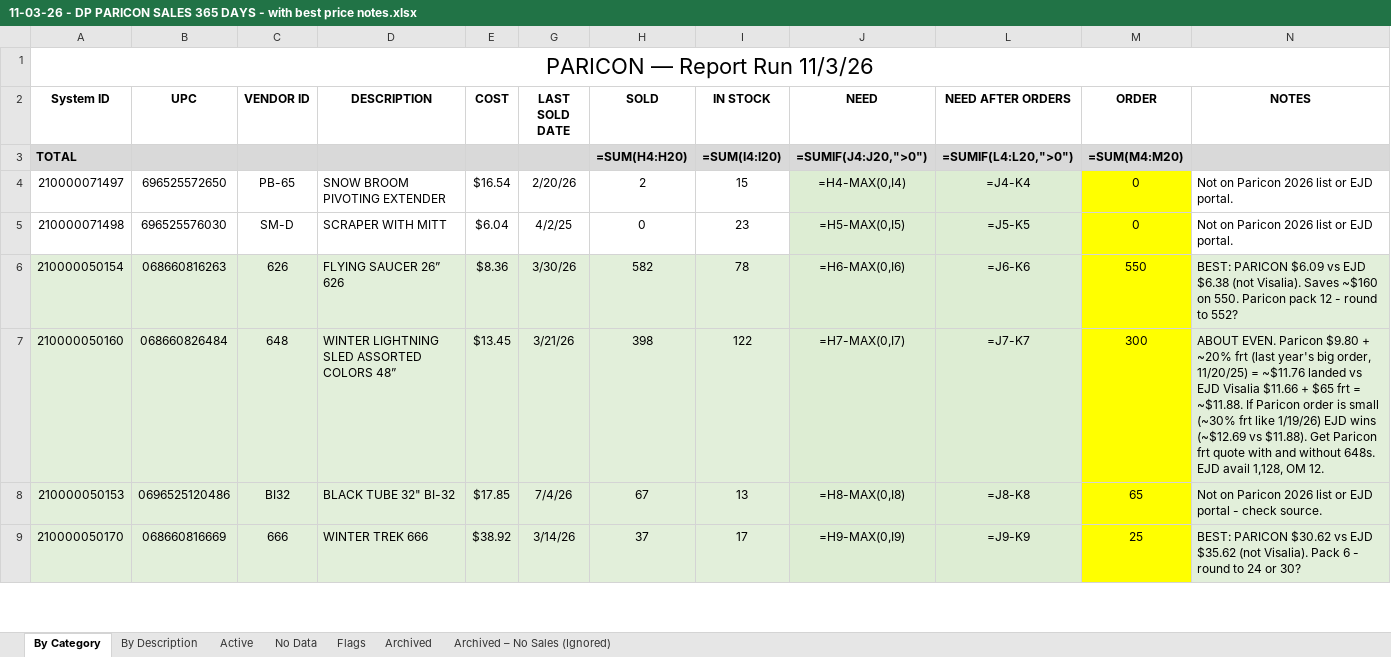
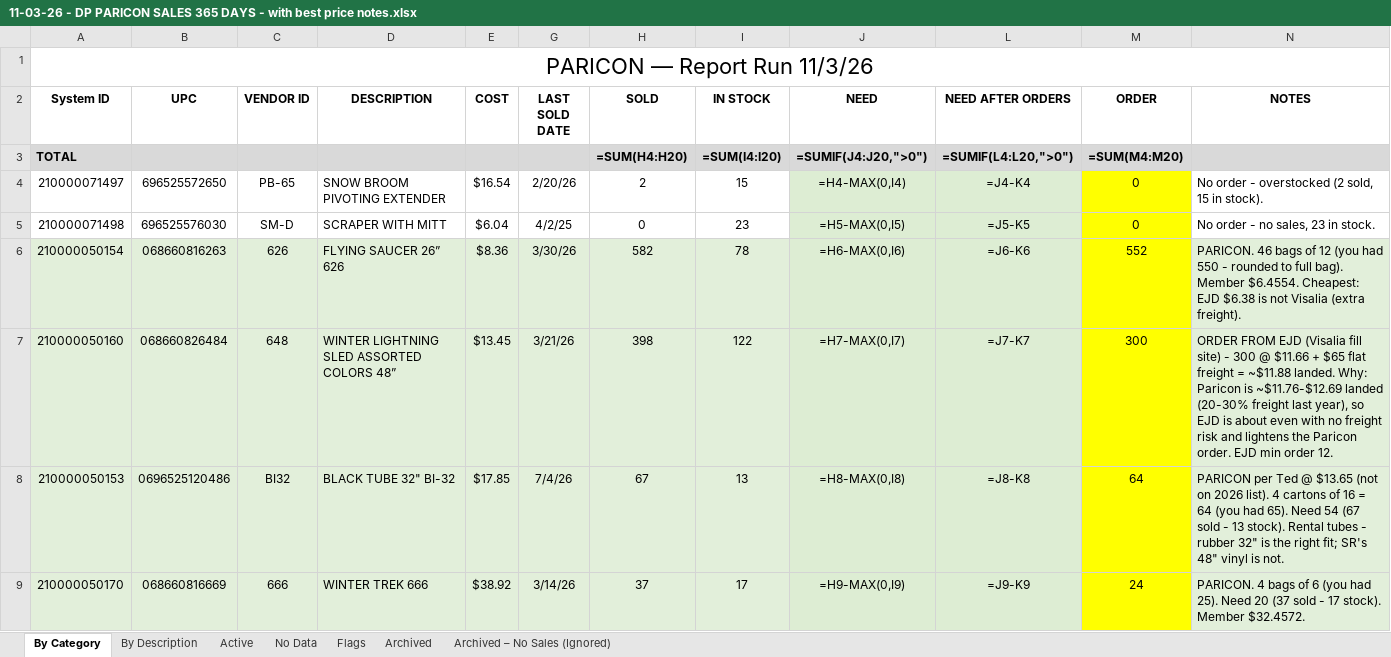
Before and after one commit to Slsports/VendorManagement, an Excel workbook: 11-03-26 - DP PARICON SALES 365 DAYS - with best price notes.xlsx, sheet By Category, drawn as a sheet; only a part is shown; values as stored, in another font and other column widths than the file's, no borders; formulas without a stored value are shown as written; the diff covers the shown part only; the diff names each change by its address in the sheet, - before the commit and + after, or states it on an @@ line.

```diff
--- a/11-03-26 - DP PARICON SALES 365 DAYS - with best price notes.xlsx (sheet By Category)
+++ b/11-03-26 - DP PARICON SALES 365 DAYS - with best price notes.xlsx (sheet By Category)
-N4 (NOTES): Not on Paricon 2026 list or EJD portal.
+N4 (NOTES): No order - overstocked (2 sold, 15 in stock).
-N5 (NOTES): Not on Paricon 2026 list or EJD portal.
+N5 (NOTES): No order - no sales, 23 in stock.
-M6 (ORDER): 550
+M6 (ORDER): 552
-N6 (NOTES): BEST: PARICON $6.09 vs EJD $6.38 (not Visalia). Saves ~$160 on 550. Paricon pack 12 - round to 552?
+N6 (NOTES): PARICON. 46 bags of 12 (you had 550 - rounded to full bag). Member $6.4554. Cheapest: EJD $6.38 is not Visalia (extra freight).
-N7 (NOTES): ABOUT EVEN. Paricon $9.80 + ~20% frt (last year's big order, 11/20/25) = ~$11.76 landed vs EJD Visalia $11.66 + $65 frt = ~$11.88. If Paricon order is small (~30% frt like 1/19/26) EJD wins (~$12.69 vs $11.88). Get Paricon frt quote with and without 648s. EJD avail 1,128, OM 12.
+N7 (NOTES): ORDER FROM EJD (Visalia fill site) - 300 @ $11.66 + $65 flat freight = ~$11.88 landed. Why: Paricon is ~$11.76-$12.69 landed (20-30% freight last year), so EJD is about even with no freight risk and lightens the Paricon order. EJD min order 12.
-M8 (ORDER): 65
+M8 (ORDER): 64
-N8 (NOTES): Not on Paricon 2026 list or EJD portal - check source.
+N8 (NOTES): PARICON per Ted @ $13.65 (not on 2026 list). 4 cartons of 16 = 64 (you had 65). Need 54 (67 sold - 13 stock). Rental tubes - rubber 32" is the right fit; SR's 48" vinyl is not.
-M9 (ORDER): 25
+M9 (ORDER): 24
-N9 (NOTES): BEST: PARICON $30.62 vs EJD $35.62 (not Visalia). Pack 6 - round to 24 or 30?
+N9 (NOTES): PARICON. 4 bags of 6 (you had 25). Need 20 (37 sold - 17 stock). Member $32.4572.
```
Also changed, not shown: 4 added rows, 1 removed row and 17 edited cells elsewhere in this sheet, sheet By Description, sheet Active, sheet Flags, 11-03-26 - DP SLIPPERY RACER SALES 365 DAYS - order qtys.xlsx, 2 other files.
